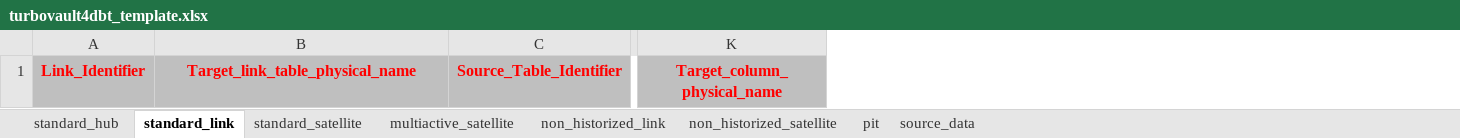
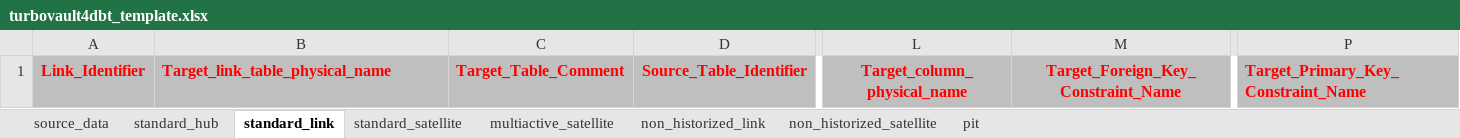
Before and after one commit to ScalefreeCOM/turbovault4dbt, an Excel workbook: metadata_ddl/Excel/turbovault4dbt_template.xlsx, sheet standard_link, drawn as a sheet; only a part is shown, gaps mark what is left out; values as stored, in another font and other column widths than the file's, no borders; the diff names each change by its address in the sheet, - before the commit and + after, or states it on an @@ line.

Commit message:
comments, primary key constraints, foreign key constraints

```diff
--- a/metadata_ddl/Excel/turbovault4dbt_template.xlsx (sheet standard_link)
+++ b/metadata_ddl/Excel/turbovault4dbt_template.xlsx (sheet standard_link)
@@ sheet tab order changed: source_data | standard_hub | standard_link | standard_satellite | multiactive_satellite | non_historized_link | non_historized_satellite | pit @@
+column C, row 1: Target_Table_Comment
+column M, row 1: Target_Foreign_Key_Constraint_Name
+column P, row 1: Target_Primary_Key_Constraint_Name
-B1 alignment: center
+B1 alignment: left
```
Also changed, not shown: sheet standard_satellite, sheet standard_hub, sheet multiactive_satellite, sheet source_data, sheet non_historized_link, sheet pit, 2 other files.
